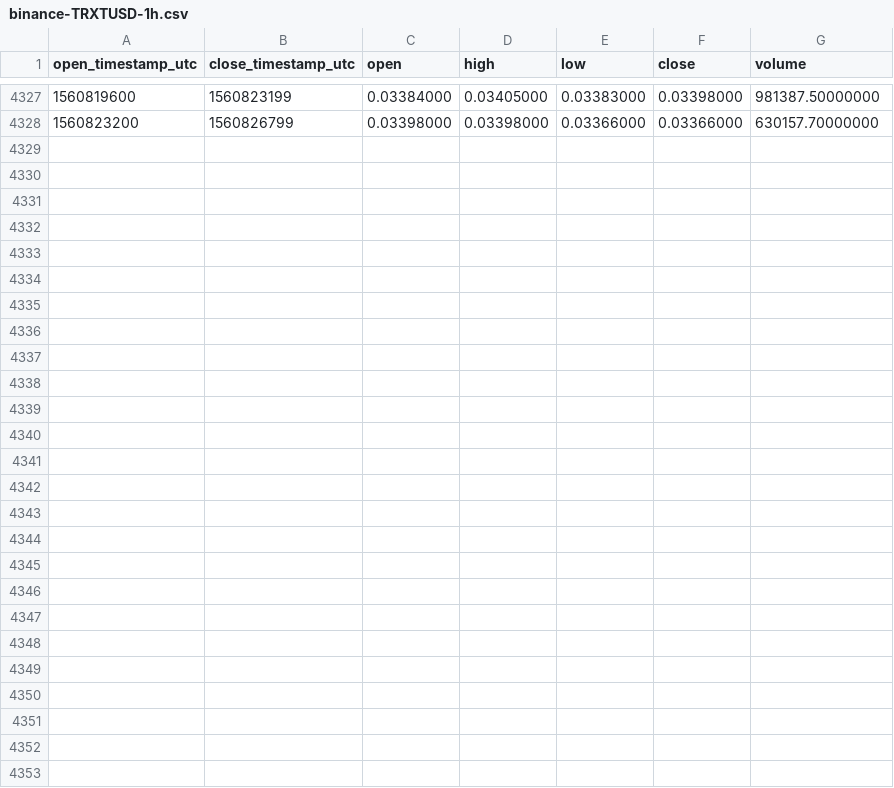
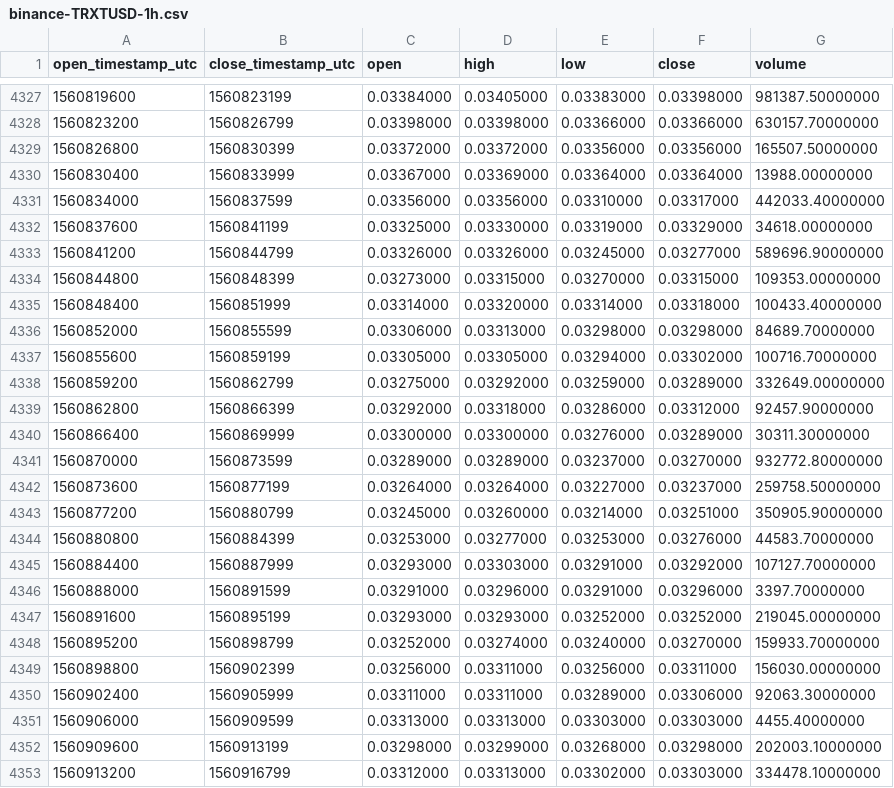
Before and after one commit to cryptobigbro/binance-TRXTUSD, a CSV file: binance-TRXTUSD-1h.csv, drawn as a sheet; only a part is shown, gaps mark what is left out.

Commit message:
Update OHLCV data.

```diff
--- a/binance-TRXTUSD-1h.csv
+++ b/binance-TRXTUSD-1h.csv
@@ -4328 +4328,26 @@ open_timestamp_utc,close_timestamp_utc,open,high,low,close,volume
 1560823200,1560826799,0.03398000,0.03398000,0.03366000,0.03366000,630157.70000000
+1560826800,1560830399,0.03372000,0.03372000,0.03356000,0.03356000,165507.50000000
+1560830400,1560833999,0.03367000,0.03369000,0.03364000,0.03364000,13988.00000000
+1560834000,1560837599,0.03356000,0.03356000,0.03310000,0.03317000,442033.40000000
+1560837600,1560841199,0.03325000,0.03330000,0.03319000,0.03329000,34618.00000000
+1560841200,1560844799,0.03326000,0.03326000,0.03245000,0.03277000,589696.90000000
+1560844800,1560848399,0.03273000,0.03315000,0.03270000,0.03315000,109353.00000000
+1560848400,1560851999,0.03314000,0.03320000,0.03314000,0.03318000,100433.40000000
+1560852000,1560855599,0.03306000,0.03313000,0.03298000,0.03298000,84689.70000000
+1560855600,1560859199,0.03305000,0.03305000,0.03294000,0.03302000,100716.70000000
+1560859200,1560862799,0.03275000,0.03292000,0.03259000,0.03289000,332649.00000000
+1560862800,1560866399,0.03292000,0.03318000,0.03286000,0.03312000,92457.90000000
+1560866400,1560869999,0.03300000,0.03300000,0.03276000,0.03289000,30311.30000000
+1560870000,1560873599,0.03289000,0.03289000,0.03237000,0.03270000,932772.80000000
+1560873600,1560877199,0.03264000,0.03264000,0.03227000,0.03237000,259758.50000000
+1560877200,1560880799,0.03245000,0.03260000,0.03214000,0.03251000,350905.90000000
+1560880800,1560884399,0.03253000,0.03277000,0.03253000,0.03276000,44583.70000000
+1560884400,1560887999,0.03293000,0.03303000,0.03291000,0.03292000,107127.70000000
+1560888000,1560891599,0.03291000,0.03296000,0.03291000,0.03296000,3397.70000000
+1560891600,1560895199,0.03293000,0.03293000,0.03252000,0.03252000,219045.00000000
+1560895200,1560898799,0.03252000,0.03274000,0.03240000,0.03270000,159933.70000000
+1560898800,1560902399,0.03256000,0.03311000,0.03256000,0.03311000,156030.00000000
+1560902400,1560905999,0.03311000,0.03311000,0.03289000,0.03306000,92063.30000000
+1560906000,1560909599,0.03313000,0.03313000,0.03303000,0.03303000,4455.40000000
+1560909600,1560913199,0.03298000,0.03299000,0.03268000,0.03298000,202003.10000000
+1560913200,1560916799,0.03312000,0.03313000,0.03302000,0.03303000,334478.10000000
```
Also changed, not shown: binance-TRXTUSD-1d.csv.
